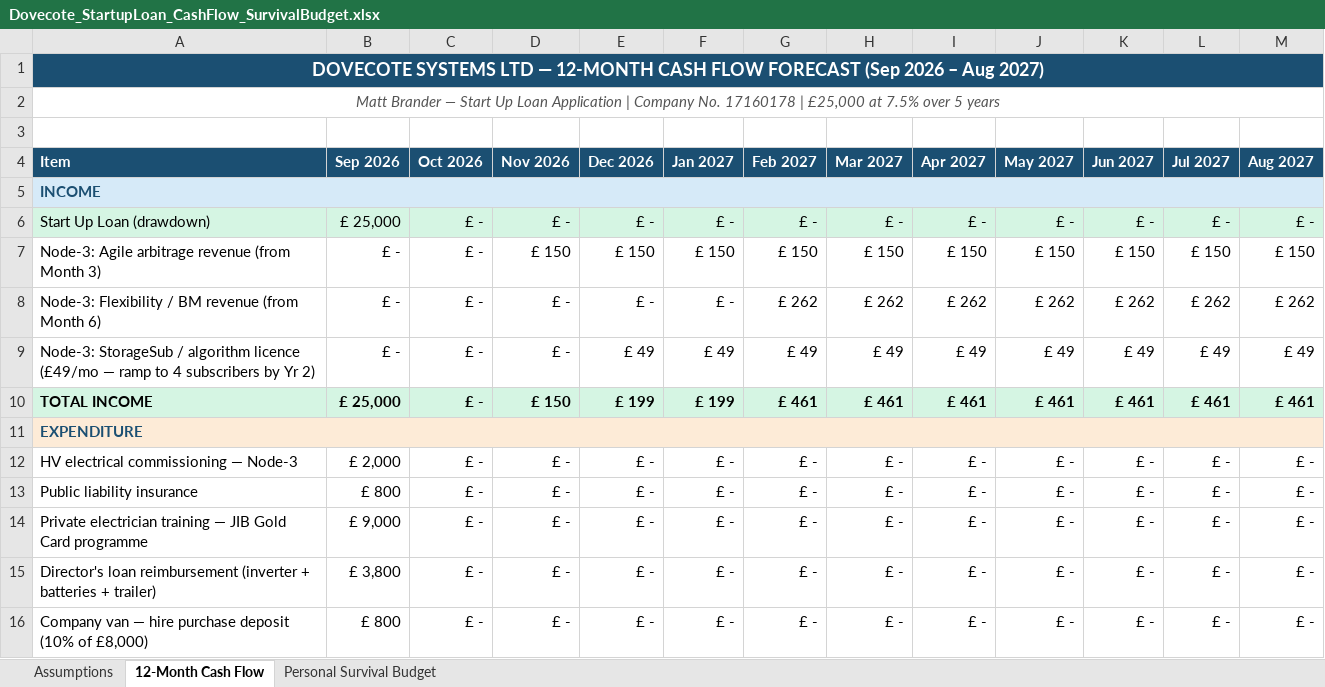
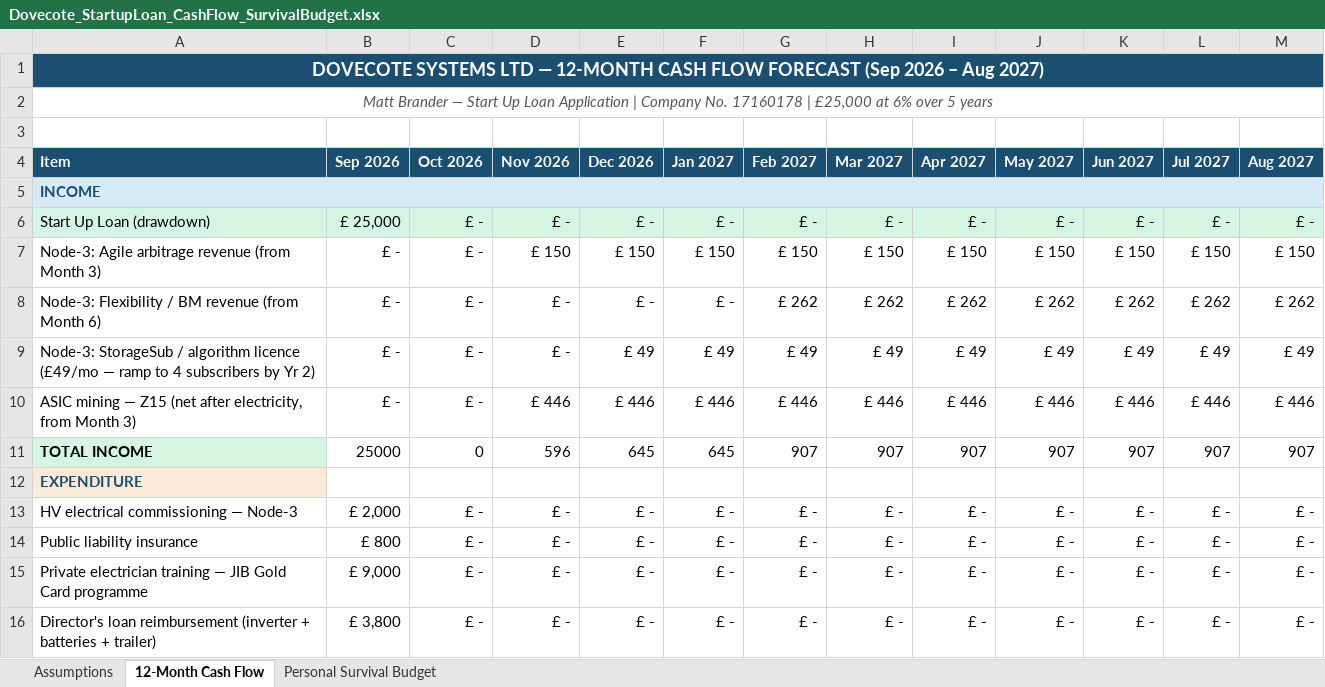
Before and after one commit to mb43/node3-energy, an Excel workbook: Dovecote_StartupLoan_CashFlow_SurvivalBudget.xlsx, sheet 12-Month Cash Flow, drawn as a sheet; only a part is shown; the shorter side is filled out with more unchanged rows; values as stored, in another font and other column widths than the file's, no borders; removed rows and columns are numbered as before the commit, all else as after; the diff covers the shown part only; the diff names each change by its address in the sheet, - before the commit and + after, or states it on an @@ line.

```diff
--- a/Dovecote_StartupLoan_CashFlow_SurvivalBudget.xlsx (sheet 12-Month Cash Flow)
+++ b/Dovecote_StartupLoan_CashFlow_SurvivalBudget.xlsx (sheet 12-Month Cash Flow)
-A2 (Item): …£25,000 at 7.5% over 5…
+A2 (Item): …£25,000 at 6% over 5…
+row 10: ASIC mining — Z15 (net after electricity, from Month 3) | £ - | £ - | £ 446 | £ 446 | £ 446 | £ 446 | £ 446 | £ 446 | £ 446 | £ 446 | £ 446 | £ 446
-B11 (Sep 2026): £ 25,000
+B11 (Sep 2026): 25000
@@ B11:M11 fill: #D5F5E3 → none, bold: on → off @@
-C11 (Oct 2026): £ -
+C11 (Oct 2026): 0
-D11 (Nov 2026): £ 150
+D11 (Nov 2026): 596
-E11 (Dec 2026): £ 199
+E11 (Dec 2026): 645
-F11 (Jan 2027): £ 199
+F11 (Jan 2027): 645
-G11 (Feb 2027): £ 461
+G11 (Feb 2027): 907
-H11 (Mar 2027): £ 461
+H11 (Mar 2027): 907
-I11 (Apr 2027): £ 461
+I11 (Apr 2027): 907
-J11 (May 2027): £ 461
+J11 (May 2027): 907
-K11 (Jun 2027): £ 461
+K11 (Jun 2027): 907
-L11 (Jul 2027): £ 461
+L11 (Jul 2027): 907
-M11 (Aug 2027): £ 461
+M11 (Aug 2027): 907
-A11:M11 merged
```
Also changed, not shown: 1 added row, 1 removed row, 42 edited cells, cell formats and merged cells elsewhere in this sheet, sheet Personal Survival Budget, sheet Assumptions, 10 other files.
